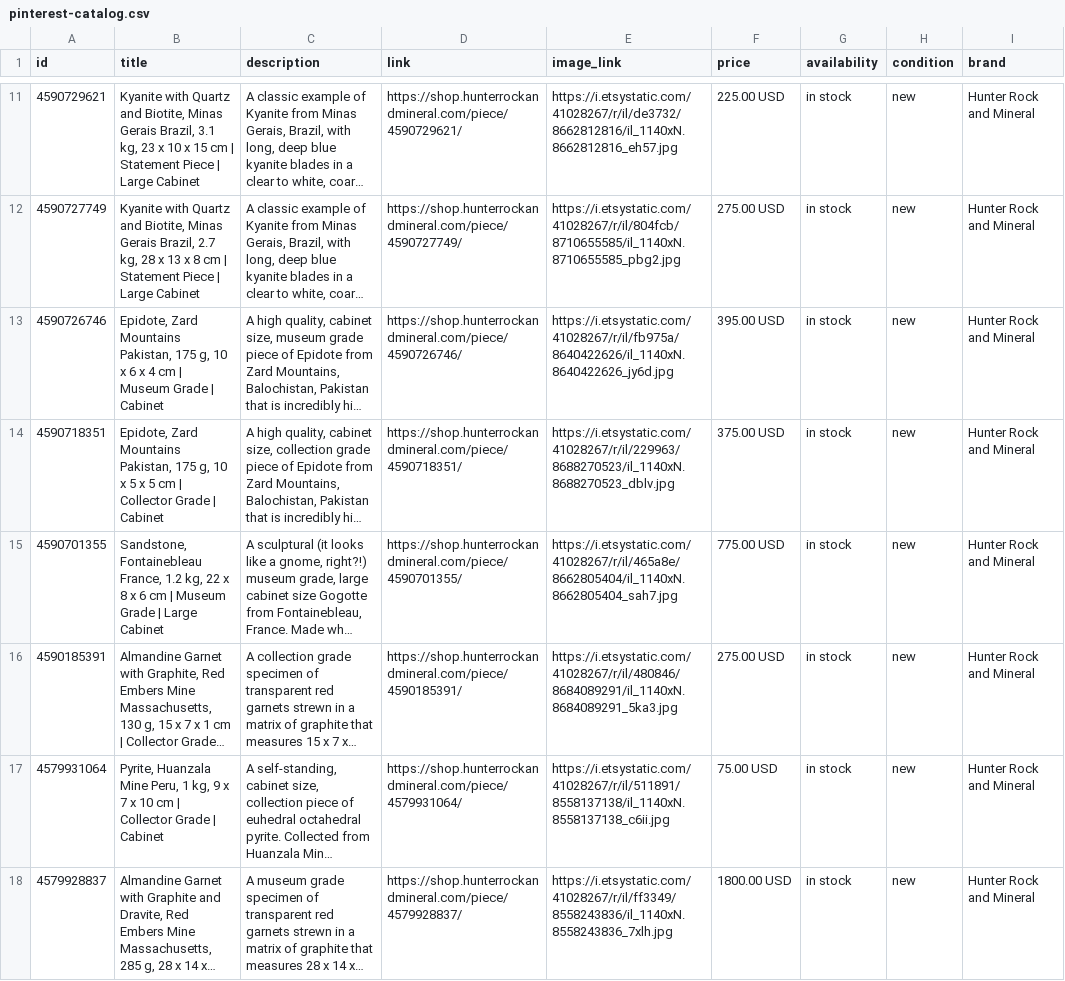
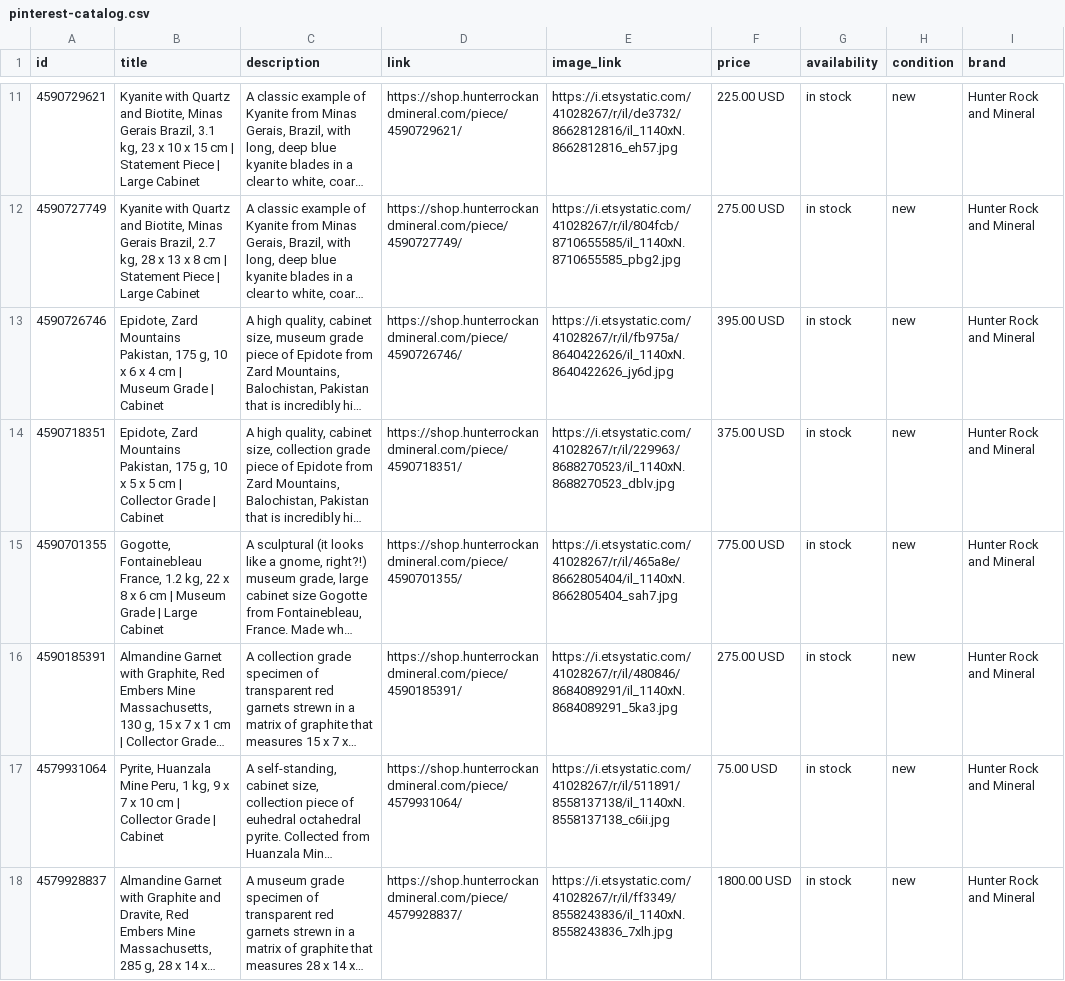
Before and after one commit to rah295/hunter-rock-feed, a CSV file: pinterest-catalog.csv, drawn as a sheet; only a part is shown, gaps mark what is left out; long unchanged cells end in …; the diff covers the shown part only; the diff names each change by its address in the sheet, - before the commit and + after, or states it on an @@ line.

```diff
--- a/pinterest-catalog.csv
+++ b/pinterest-catalog.csv
-B15 (title): Sandstone, Fontainebleau France,…
+B15 (title): Gogotte, Fontainebleau France,…
```
Also changed, not shown: 1 removed row and 2 edited cells elsewhere in this file, meta-catalog.csv, 6 other files.
